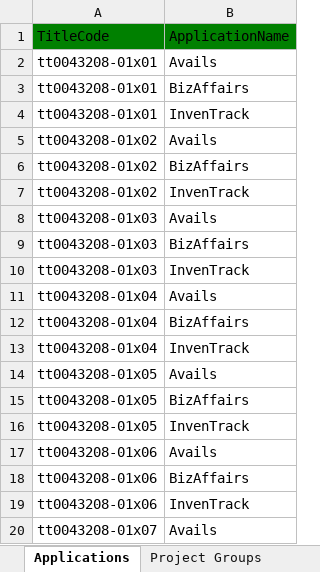
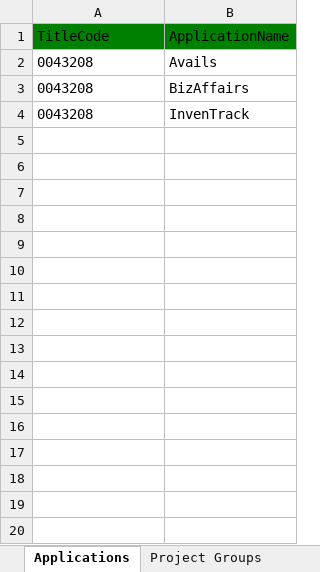
Before and after one commit to joshcreter/ft-tmdb, an Excel workbook: output/I Love Lucy.xlsx, sheet Applications, drawn as a sheet; only a part is shown; values as stored, in another font and other column widths than the file's, no borders; the diff covers the shown part only; the diff names each change by its address in the sheet, - before the commit and + after, or states it on an @@ line.

```diff
--- a/output/I Love Lucy.xlsx (sheet Applications)
+++ b/output/I Love Lucy.xlsx (sheet Applications)
-A2:A4 (TitleCode): tt0043208-01x01
+A2:A4 (TitleCode): 0043208
-row 5: tt0043208-01x02 | Avails
-row 6: tt0043208-01x02 | BizAffairs
-row 7: tt0043208-01x02 | InvenTrack
-row 8: tt0043208-01x03 | Avails
-row 9: tt0043208-01x03 | BizAffairs
-row 10: tt0043208-01x03 | InvenTrack
-row 11: tt0043208-01x04 | Avails
-row 12: tt0043208-01x04 | BizAffairs
-row 13: tt0043208-01x04 | InvenTrack
-row 14: tt0043208-01x05 | Avails
-row 15: tt0043208-01x05 | BizAffairs
-row 16: tt0043208-01x05 | InvenTrack
-row 17: tt0043208-01x06 | Avails
-row 18: tt0043208-01x06 | BizAffairs
-row 19: tt0043208-01x06 | InvenTrack
-row 20: tt0043208-01x07 | Avails
```
Also changed, not shown: 521 removed rows elsewhere in this sheet, sheet Episode Contacts, sheet Episode, sheet Ratings, sheet Countries of Origin, sheet Genres, sheet Season Contacts, 6 more sheets, other sheet tabs, 26 other files.
